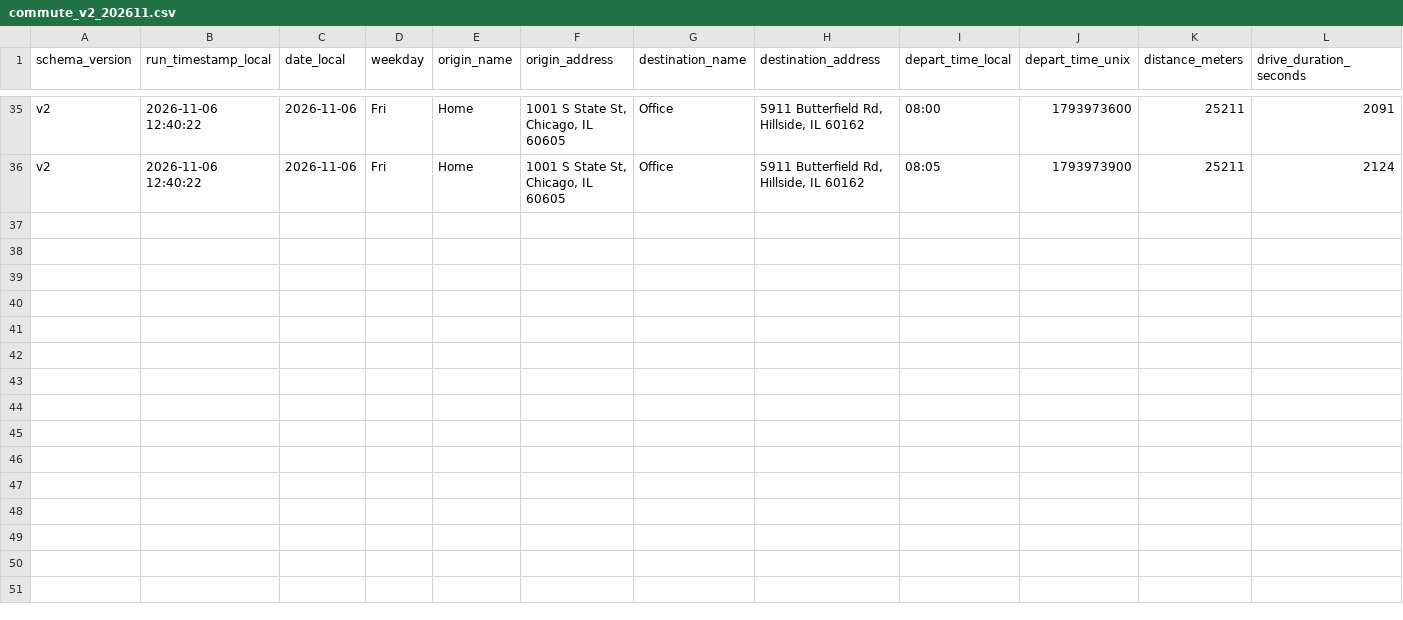
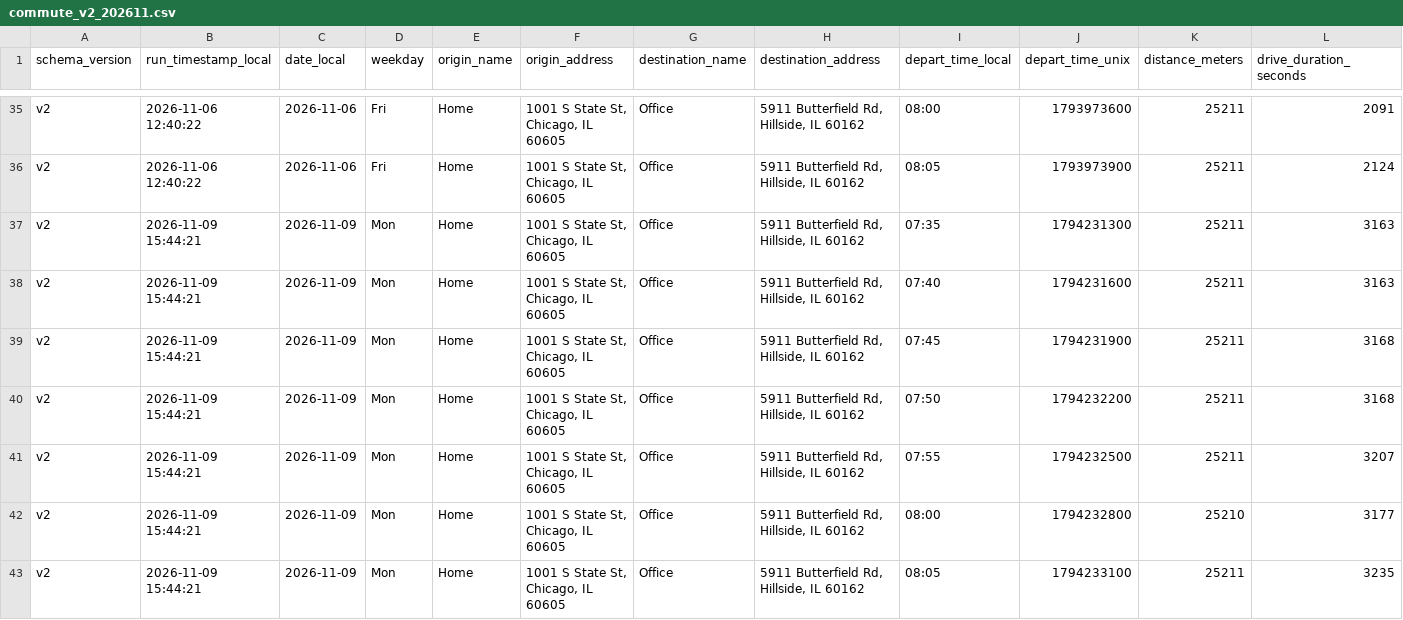
Before and after one commit to wzhou229-dotcom/Commute2, a CSV file: data/commute_v2_202611.csv, drawn as a sheet; only a part is shown, gaps mark what is left out; rows hold the shown columns only; the diff names each change by its address in the sheet, - before the commit and + after, or states it on an @@ line.

```diff
--- a/data/commute_v2_202611.csv
+++ b/data/commute_v2_202611.csv
+row 37: v2 | 2026-11-09 15:44:21 | 2026-11-09 | Mon | Home | 1001 S State St, Chicago, IL 60605 | Office | 5911 Butterfield Rd, Hillside, IL 60162 | 07:35 | 1794231300 | 25211 | 3163
+row 38: v2 | 2026-11-09 15:44:21 | 2026-11-09 | Mon | Home | 1001 S State St, Chicago, IL 60605 | Office | 5911 Butterfield Rd, Hillside, IL 60162 | 07:40 | 1794231600 | 25211 | 3163
+row 39: v2 | 2026-11-09 15:44:21 | 2026-11-09 | Mon | Home | 1001 S State St, Chicago, IL 60605 | Office | 5911 Butterfield Rd, Hillside, IL 60162 | 07:45 | 1794231900 | 25211 | 3168
+row 40: v2 | 2026-11-09 15:44:21 | 2026-11-09 | Mon | Home | 1001 S State St, Chicago, IL 60605 | Office | 5911 Butterfield Rd, Hillside, IL 60162 | 07:50 | 1794232200 | 25211 | 3168
+row 41: v2 | 2026-11-09 15:44:21 | 2026-11-09 | Mon | Home | 1001 S State St, Chicago, IL 60605 | Office | 5911 Butterfield Rd, Hillside, IL 60162 | 07:55 | 1794232500 | 25211 | 3207
+row 42: v2 | 2026-11-09 15:44:21 | 2026-11-09 | Mon | Home | 1001 S State St, Chicago, IL 60605 | Office | 5911 Butterfield Rd, Hillside, IL 60162 | 08:00 | 1794232800 | 25210 | 3177
+row 43: v2 | 2026-11-09 15:44:21 | 2026-11-09 | Mon | Home | 1001 S State St, Chicago, IL 60605 | Office | 5911 Butterfield Rd, Hillside, IL 60162 | 08:05 | 1794233100 | 25211 | 3235
```
